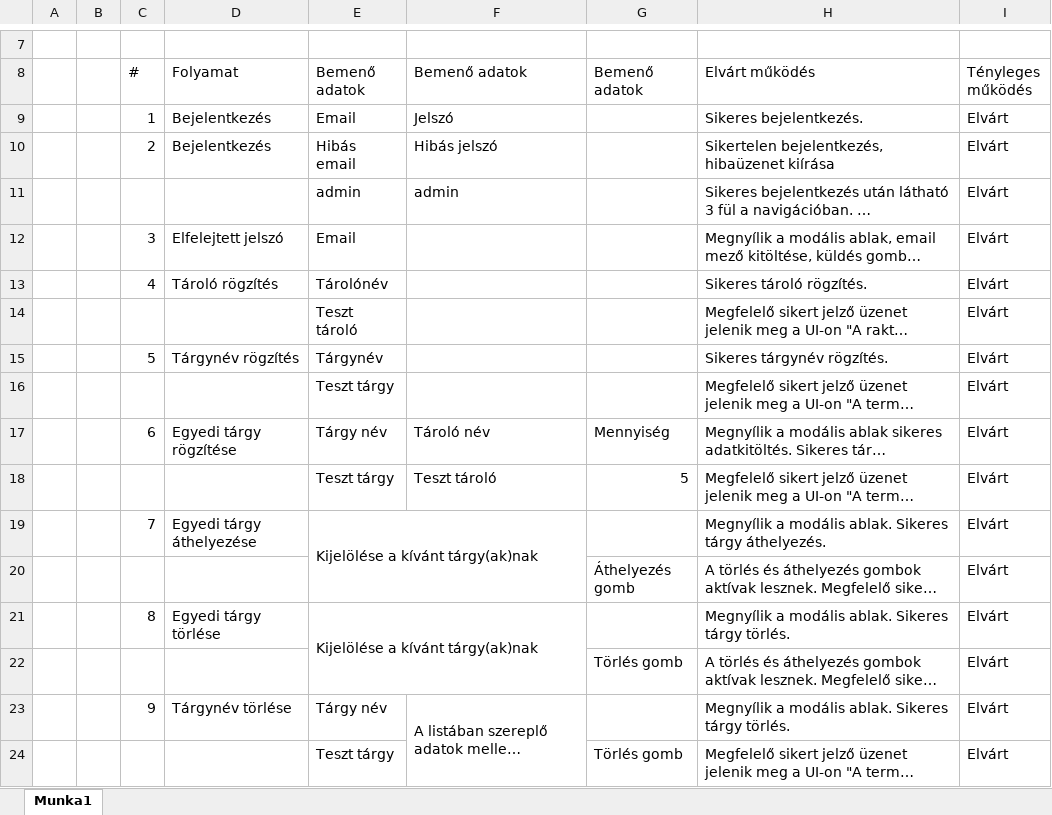
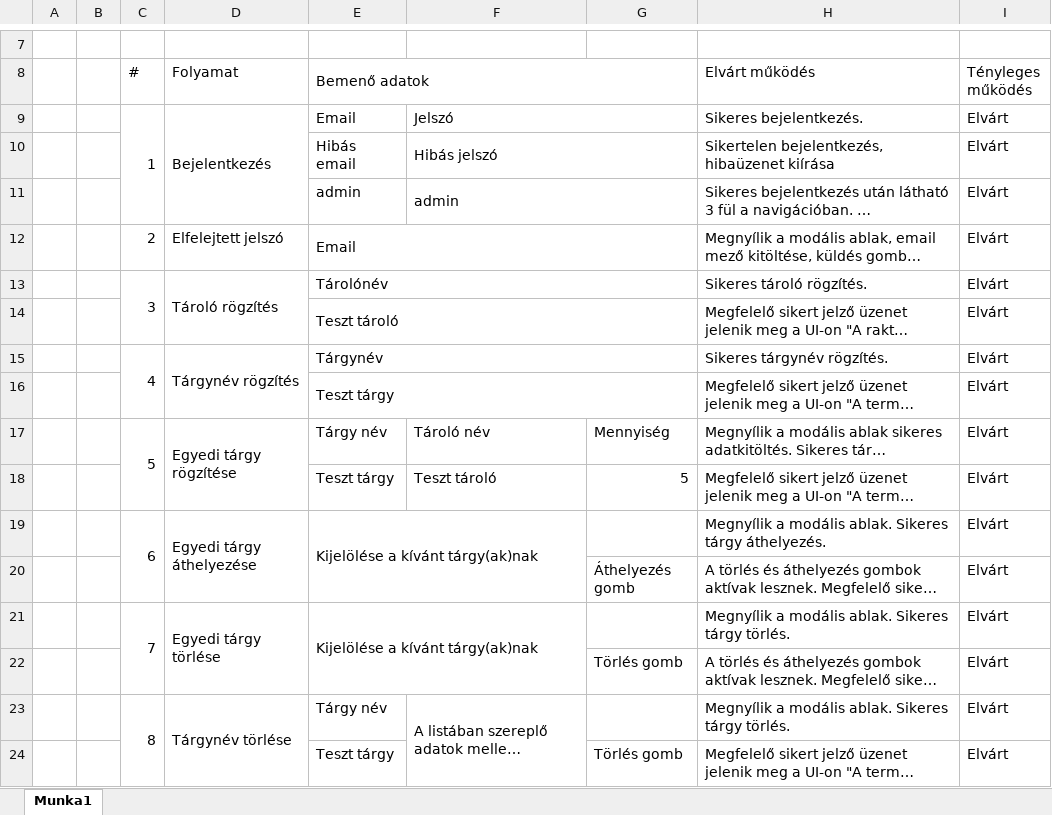
Before and after one commit to DNA-LBI-vizsga/BZSHKulkerStorage, an Excel workbook: Docs/Additional/BZSH Külkereskedelmi Technikum leltár teszt.xlsx, sheet Munka1, drawn as a sheet; only a part is shown, gaps mark what is left out; long unchanged cells end in …; values as stored, in another font and other column widths than the file's, no cell formats; the diff covers the shown part only; the diff names each change by its address in the sheet, - before the commit and + after, or states it on an @@ line.

```diff
--- a/Docs/Additional/BZSH Külkereskedelmi Technikum leltár teszt.xlsx (sheet Munka1)
+++ b/Docs/Additional/BZSH Külkereskedelmi Technikum leltár teszt.xlsx (sheet Munka1)
+E8:G8 merged
-F8: Bemenő adatok
+F8: (empty)
-G8: Bemenő adatok
+G8: (empty)
+C9:C11 merged
+D9:D11 merged
+F9:G9 merged
-C10 (#): 2
+C10 (#): (empty)
-D10 (Folyamat): Bejelentkezés
+D10 (Folyamat): (empty)
+F10:G10 merged
+F11:G11 merged
-C12 (#): 3
+C12 (#): 2
+E12:G12 merged
-C13 (#): 4
+C13 (#): 3
+C13:C14 merged
+D13:D14 merged
+E13:G13 merged
+E14:G14 merged
-C15 (#): 5
+C15 (#): 4
+C15:C16 merged
+D15:D16 merged
+E15:G15 merged
+E16:G16 merged
-C17 (#): 6
+C17 (#): 5
+C17:C18 merged
+D17:D18 merged
-C19 (#): 7
+C19 (#): 6
+C19:C20 merged
+D19:D20 merged
-C21 (#): 8
+C21 (#): 7
+C21:C22 merged
+D21:D22 merged
-C23 (#): 9
+C23 (#): 8
+C23:C24 merged
+D23:D24 merged
```
Also changed, not shown: 2 added rows, 2 removed rows, 1 moved row, 20 edited cells and merged cells elsewhere in this sheet, cell formats, 1 other file.
